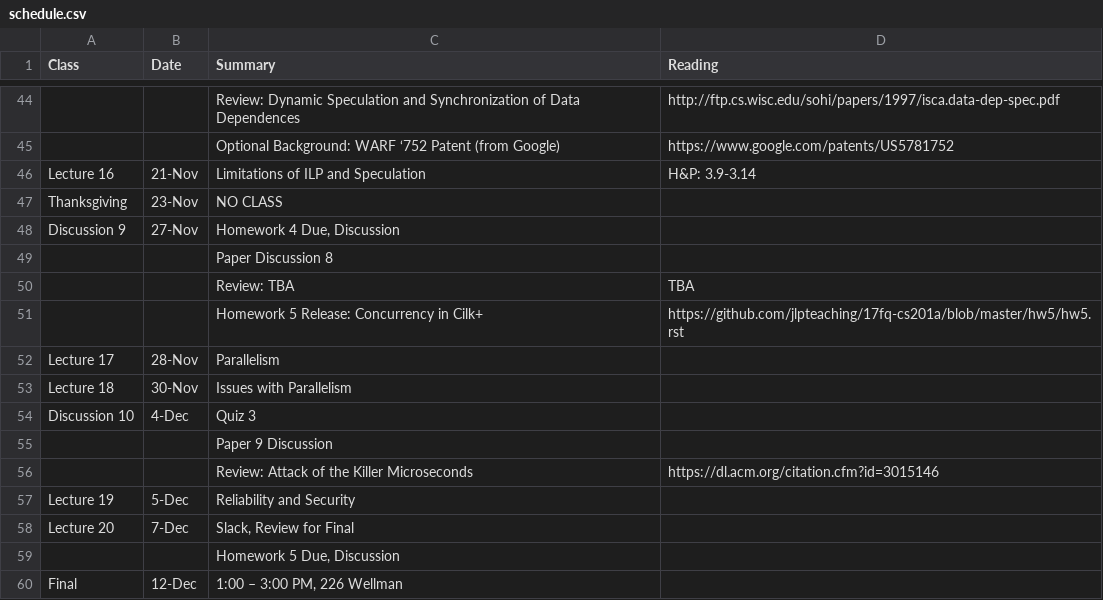
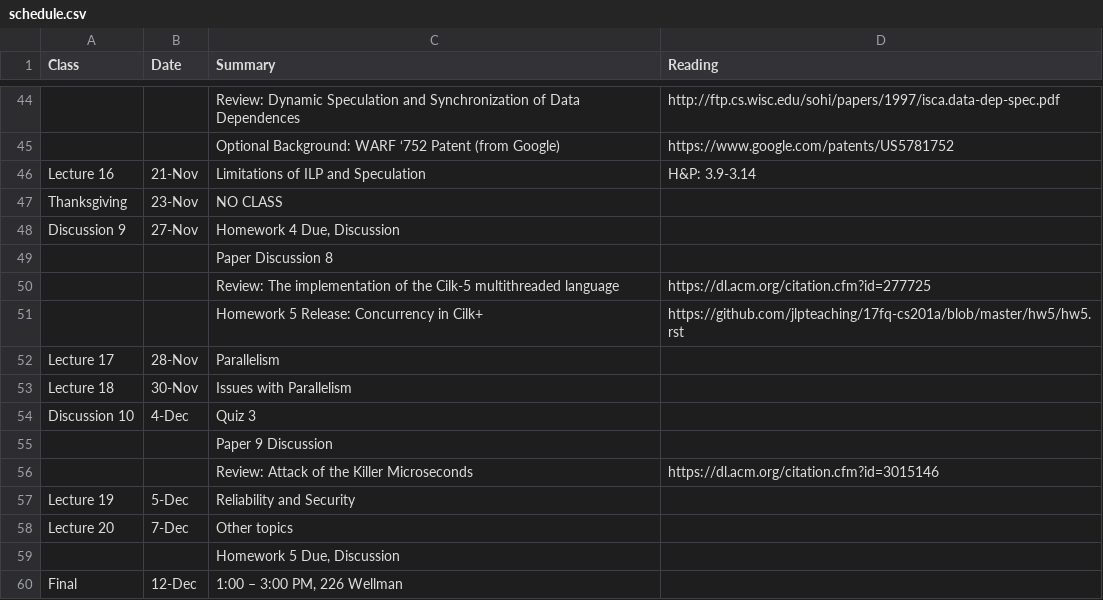
Before and after one commit to jlpteaching/ECS201A, a CSV file: syllabus/schedule.csv, drawn as a sheet; only a part is shown, gaps mark what is left out.

Commit message:
Update schedule with missing paper
Signed-off-by: Jason Lowe-Power <jason@lowepower.com>

```diff
--- a/syllabus/schedule.csv
+++ b/syllabus/schedule.csv
@@ -49,3 +49,3 @@ Discussion 9,27-Nov,"Homework 4 Due, Discussion",
 ,,Paper Discussion 8,
-,,Review: TBA,TBA
+,,Review: The implementation of the Cilk-5 multithreaded language,https://dl.acm.org/citation.cfm?id=277725
 ,,Homework 5 Release: Concurrency in Cilk+,https://github.com/jlpteaching/17fq-cs201a/blob/master/hw5/hw5.rst
@@ -57,3 +57,3 @@ Discussion 10,4-Dec,Quiz 3,
 Lecture 19,5-Dec,Reliability and Security,
-Lecture 20,7-Dec,"Slack, Review for Final",
+Lecture 20,7-Dec,Other topics ,
 ,,"Homework 5 Due, Discussion",
```
